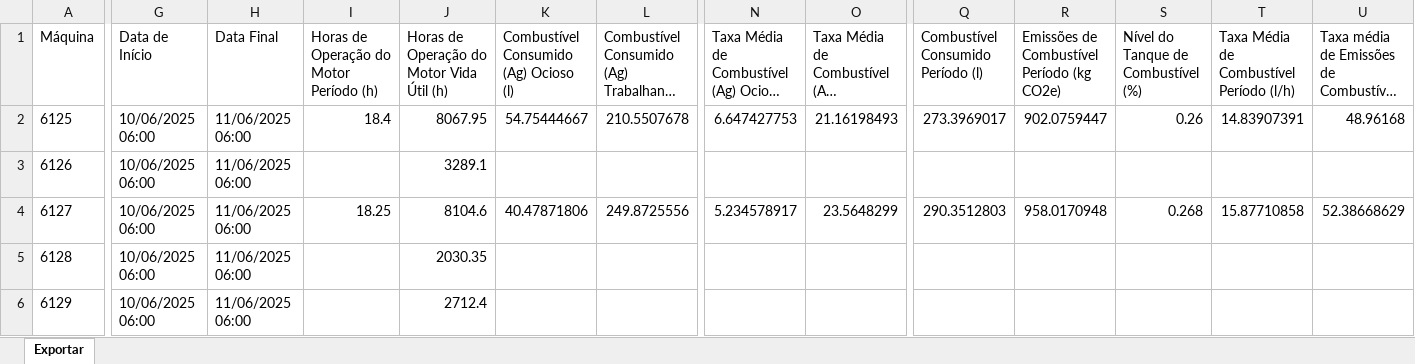
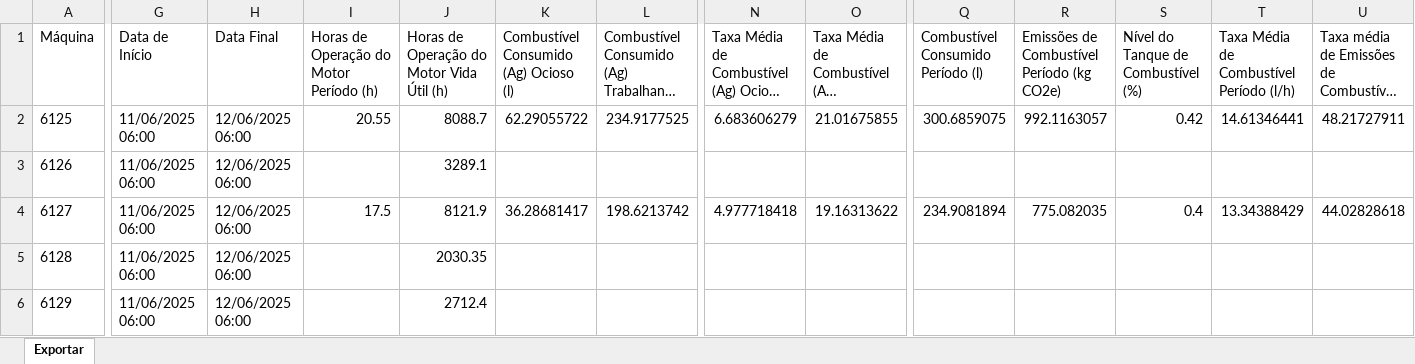
Before and after one commit to pro-gilliardaraujo/processamentoexcel, an Excel workbook: dados/cav outros.xlsx, sheet Exportar, drawn as a sheet; only a part is shown, gaps mark what is left out; long unchanged cells end in …; values as stored, in another font and other column widths than the file's, no borders; the diff covers the shown part only; the diff names each change by its address in the sheet, - before the commit and + after, or states it on an @@ line.

```diff
--- a/dados/cav outros.xlsx (sheet Exportar)
+++ b/dados/cav outros.xlsx (sheet Exportar)
-G2:G6 (Data de Início): 10/06/2025 06:00
+G2:G6 (Data de Início): 11/06/2025 06:00
-H2:H6 (Data Final): 11/06/2025 06:00
+H2:H6 (Data Final): 12/06/2025 06:00
-I2: 18.4
+I2: 20.55
-J2: 8067.95
+J2: 8088.7
-K2: 54.75444667
+K2: 62.29055722
-L2: 210.5507678
+L2: 234.9177525
-N2: 6.647427753
+N2: 6.683606279
-O2: 21.16198493
+O2: 21.01675855
-Q2: 273.3969017
+Q2: 300.6859075
-R2: 902.0759447
+R2: 992.1163057
-S2: 0.26
+S2: 0.42
-T2: 14.83907391
+T2: 14.61346441
-U2: 48.96168
+U2: 48.21727911
-I4: 18.25
+I4: 17.5
-J4: 8104.6
+J4: 8121.9
-K4: 40.47871806
+K4: 36.28681417
-L4: 249.8725556
+L4: 198.6213742
-N4: 5.234578917
+N4: 4.977718418
-O4: 23.5648299
+O4: 19.16313622
-Q4: 290.3512803
+Q4: 234.9081894
-R4: 958.0170948
+R4: 775.082035
-S4: 0.268
+S4: 0.4
-T4: 15.87710858
+T4: 13.34388429
-U4: 52.38668629
+U4: 44.02828618
```
Also changed, not shown: 114 edited cells elsewhere in this sheet, dados/cav ouroeste.xlsx, 43 other files.
